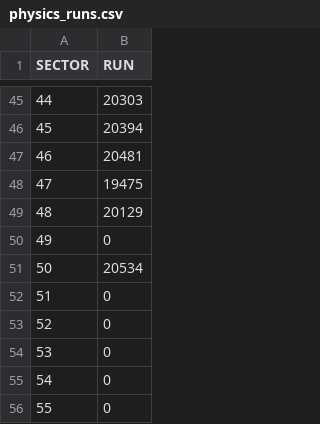
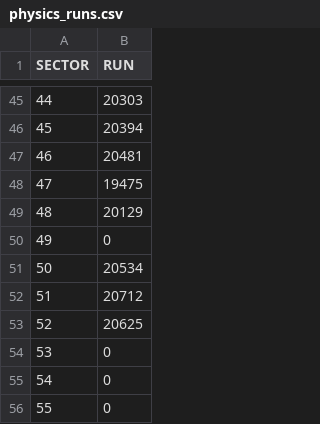
Before and after one commit to masonrh2/sphenix_cosmics, a CSV file: files/physics_runs.csv, drawn as a sheet; only a part is shown, gaps mark what is left out.

Commit message:
updated physics runs csvs

```diff
--- a/files/physics_runs.csv
+++ b/files/physics_runs.csv
@@ -51,4 +51,4 @@ SECTOR, RUN
 50, 20534
-51, 0
-52, 0
+51, 20712
+52, 20625
 53, 0
```
Also changed, not shown: 7 other files.
